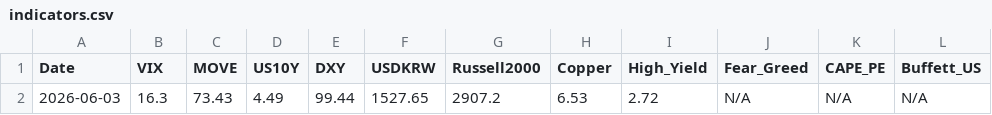
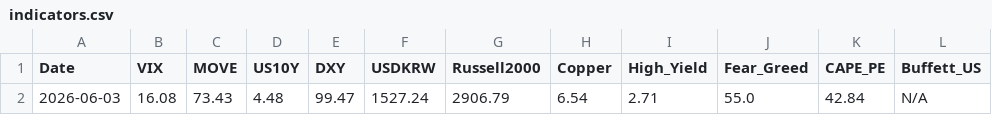
Before and after one commit to etech-symantec/stock, a CSV file: data/indicators.csv, drawn as a sheet; only a part is shown; the diff names each change by its address in the sheet, - before the commit and + after, or states it on an @@ line.

```diff
--- a/data/indicators.csv
+++ b/data/indicators.csv
-B2 (VIX): 16.3
+B2 (VIX): 16.08
-D2 (US10Y): 4.49
+D2 (US10Y): 4.48
-E2 (DXY): 99.44
+E2 (DXY): 99.47
-F2 (USDKRW): 1527.65
+F2 (USDKRW): 1527.24
-G2 (Russell2000): 2907.2
+G2 (Russell2000): 2906.79
-H2 (Copper): 6.53
+H2 (Copper): 6.54
-I2 (High_Yield): 2.72
+I2 (High_Yield): 2.71
-J2 (Fear_Greed): N/A
+J2 (Fear_Greed): 55.0
-K2 (CAPE_PE): N/A
+K2 (CAPE_PE): 42.84
```
